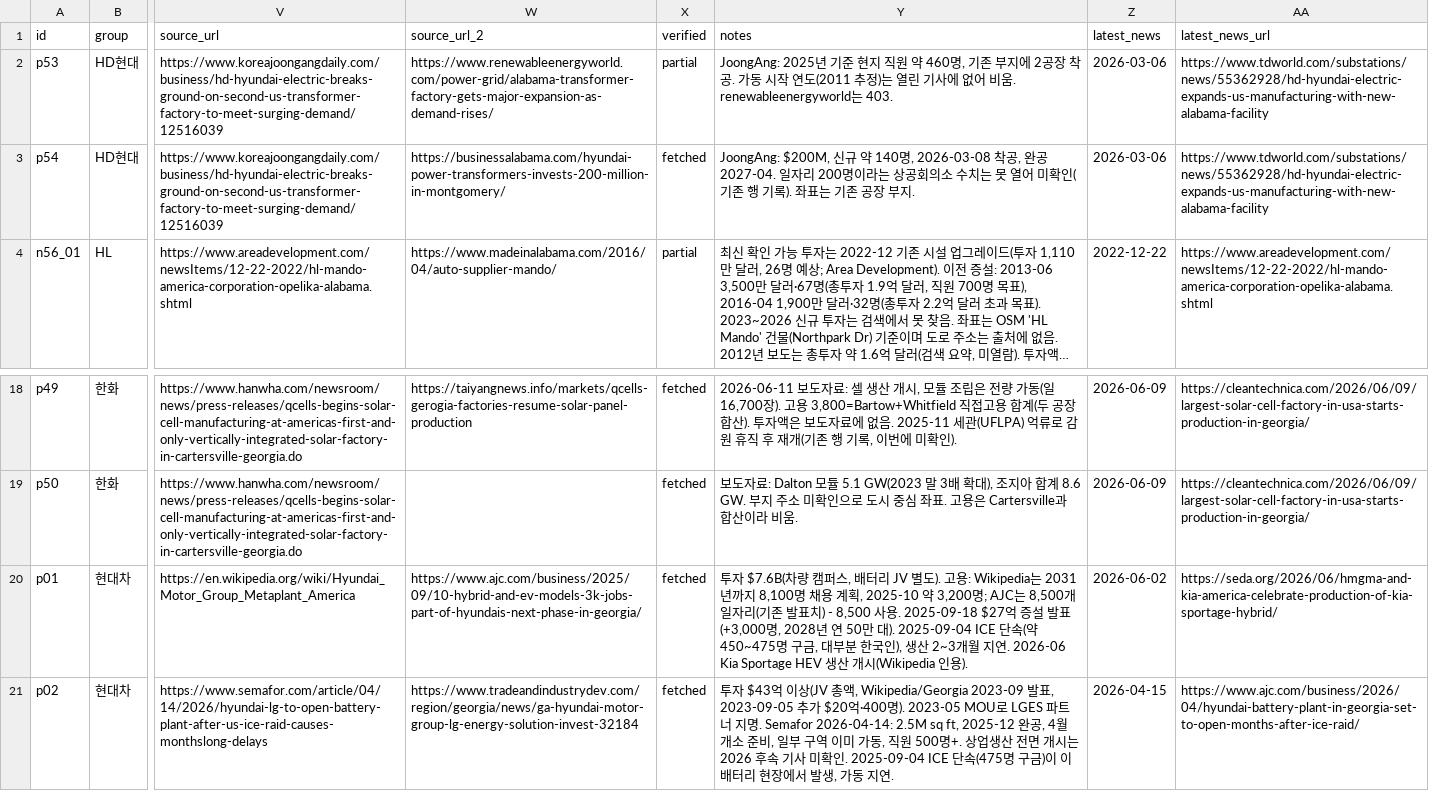
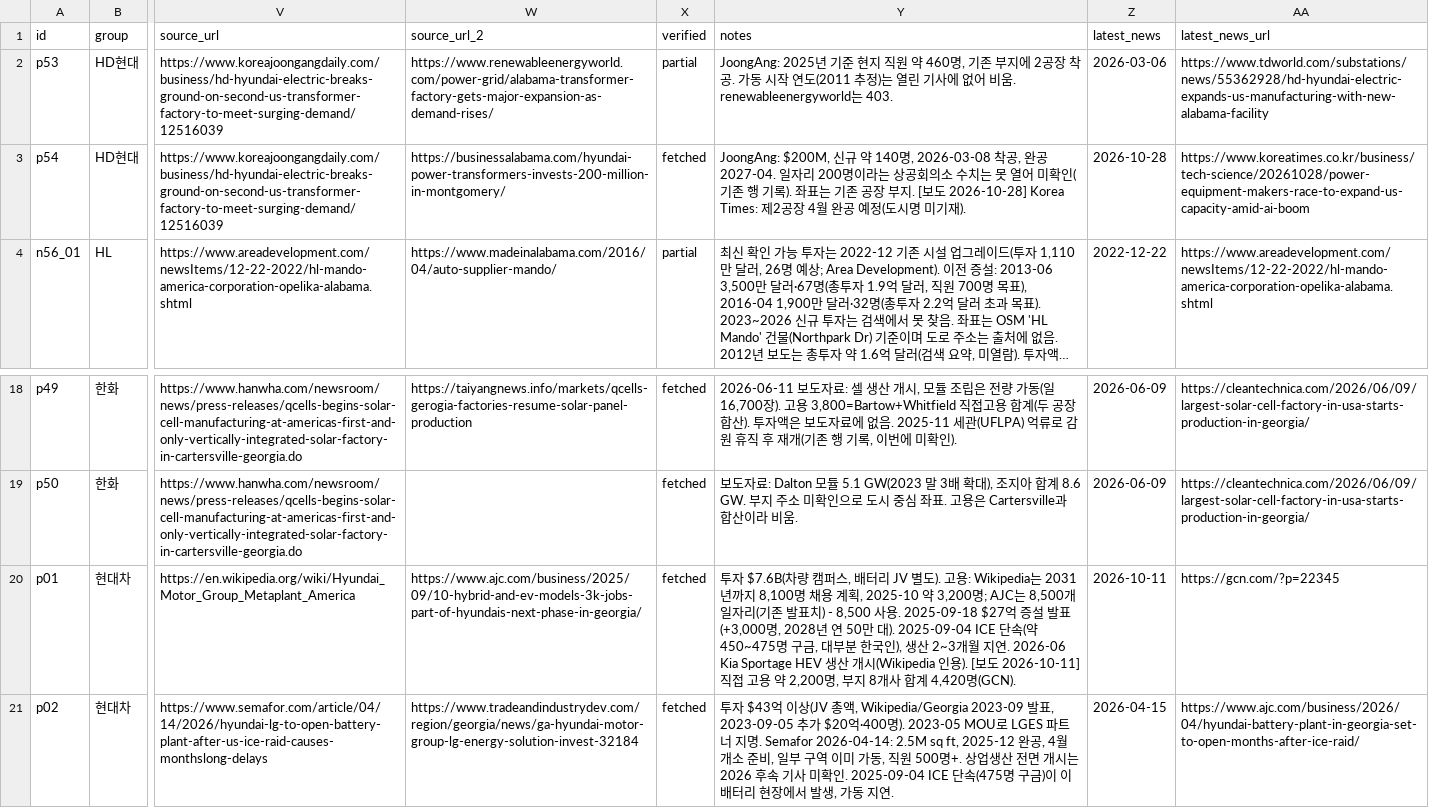
Before and after one commit to us-elections-2026/us-elections-2026.github.io, a CSV file: data/korea/us_plants.csv, drawn as a sheet; only a part is shown, gaps mark what is left out; long unchanged cells end in …; the diff covers the shown part only; the diff names each change by its address in the sheet, - before the commit and + after, or states it on an @@ line.

```diff
--- a/data/korea/us_plants.csv
+++ b/data/korea/us_plants.csv
-Y3 (notes): …부지.
+Y3 (notes): …부지. [보도 2026-10-28] Korea Times: 제2공장 4월 완공 예정(도시명 미기재).
-Z3 (latest_news): 2026-03-06
+Z3 (latest_news): 2026-10-28
-AA3 (latest_news_url): https://www.tdworld.com/substations/news/55362928/hd-hyundai-electric-expands-us-manufacturing-with-new-alabama-facility
+AA3 (latest_news_url): https://www.koreatimes.co.kr/business/tech-science/20261028/power-equipment-makers-race-to-expand-us-capacity-amid-ai-boom
-Y20 (notes): …(Wikipedia 인용).
+Y20 (notes): …(Wikipedia 인용). [보도 2026-10-11] 직접 고용 약 2,200명, 부지 8개사 합계 4,420명(GCN).
-Z20 (latest_news): 2026-06-02
+Z20 (latest_news): 2026-10-11
-AA20 (latest_news_url): https://seda.org/2026/06/hmgma-and-kia-america-celebrate-production-of-kia-sportage-hybrid/
+AA20 (latest_news_url): https://gcn.com/?p=22345
```
Also changed, not shown: 21 edited cells elsewhere in this file, data/korea/pending_checks.csv, data/korea/plant_news.csv, 2 other files.
